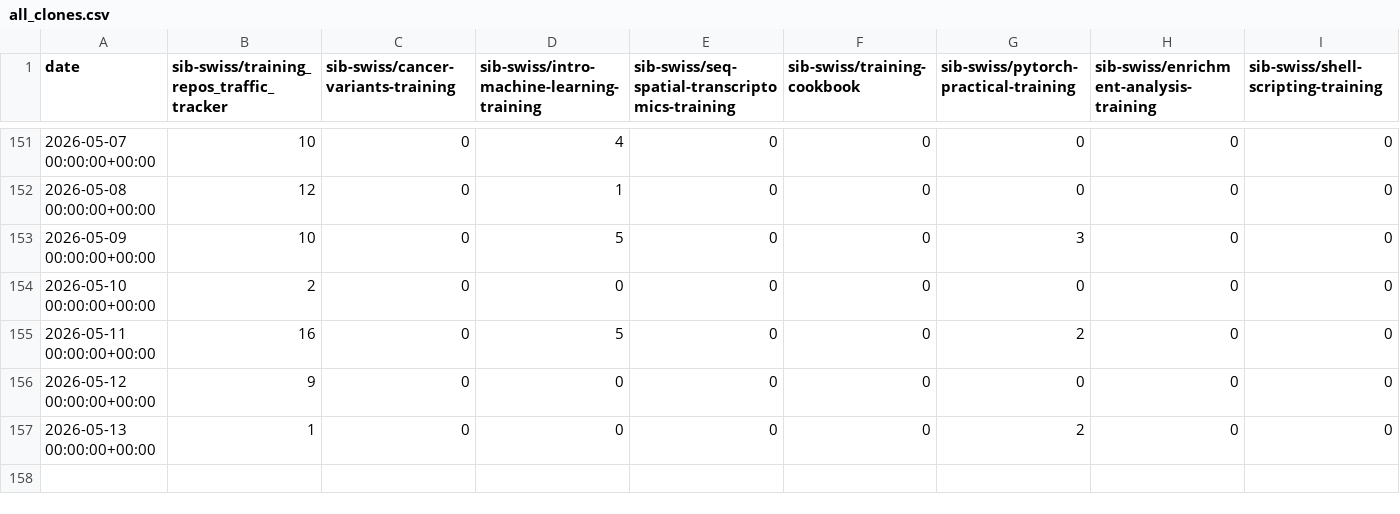
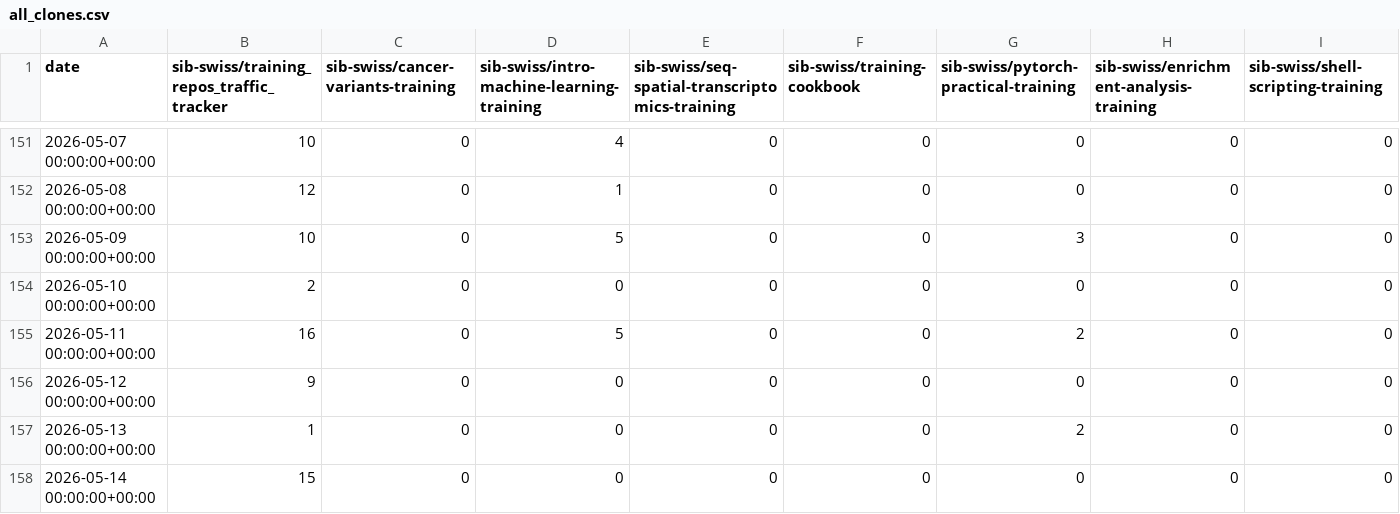
Before and after one commit to sib-swiss/training_repos_traffic_tracker, a CSV file: traffic/all_clones.csv, drawn as a sheet; only a part is shown, gaps mark what is left out; rows hold the shown columns only; the diff names each change by its address in the sheet, - before the commit and + after, or states it on an @@ line.

Commit message:
GitHub traffic

```diff
--- a/traffic/all_clones.csv
+++ b/traffic/all_clones.csv
+row 158: 2026-05-14 00:00:00+00:00 | 15 | 0 | 0 | 0 | 0 | 0 | 0 | 0
```
Also changed, not shown: traffic/all_clones_unique.csv, traffic/all_views.csv, 3 other files.
